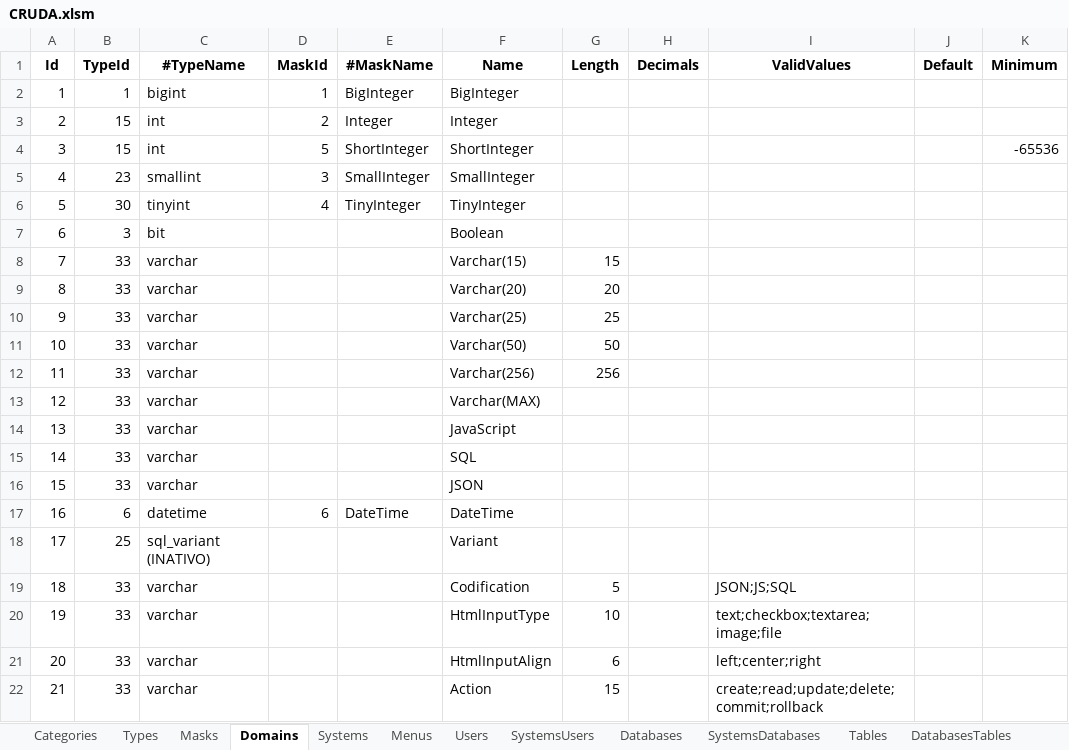
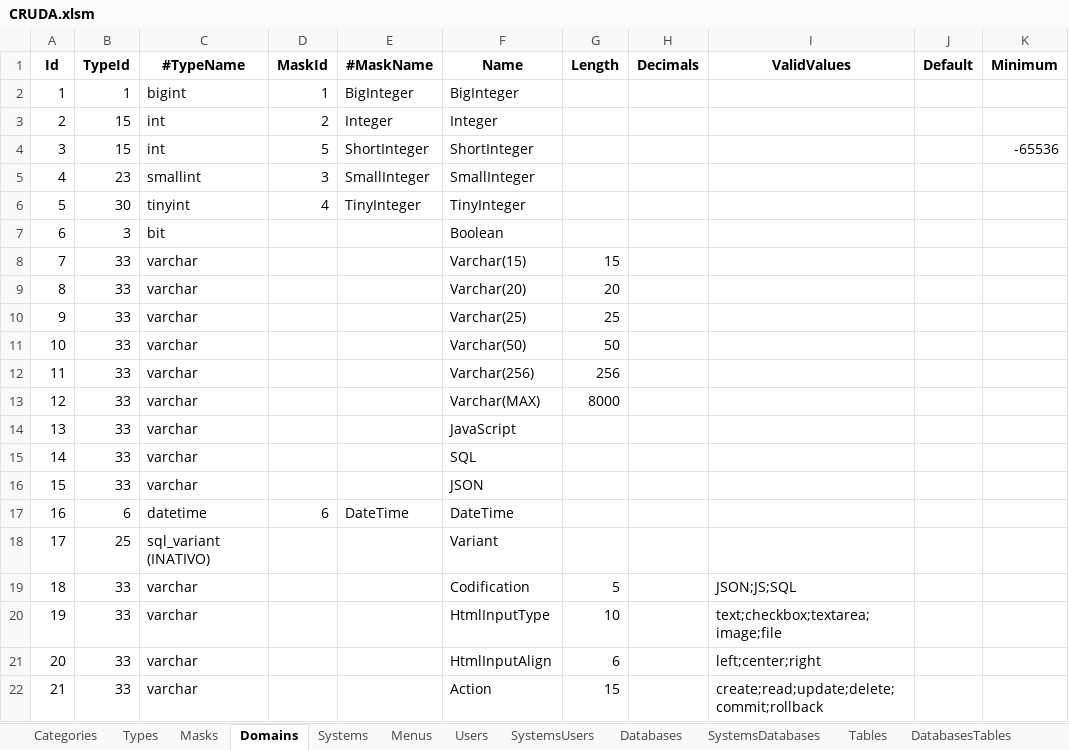
Before and after one commit to joaolabrego/CRUDEX, an Excel workbook: CRUDA/Assets/CRUDA.xlsm, sheet Domains, drawn as a sheet; only a part is shown; values as stored, in another font and other column widths than the file's, no borders; the diff names each change by its address in the sheet, - before the commit and + after, or states it on an @@ line.

```diff
--- a/CRUDA/Assets/CRUDA.xlsm (sheet Domains)
+++ b/CRUDA/Assets/CRUDA.xlsm (sheet Domains)
-G13 (Length): (empty)
+G13 (Length): 8000
```
Also changed, not shown: sheet Columns, sheet Indexkeys, 6 other files.
